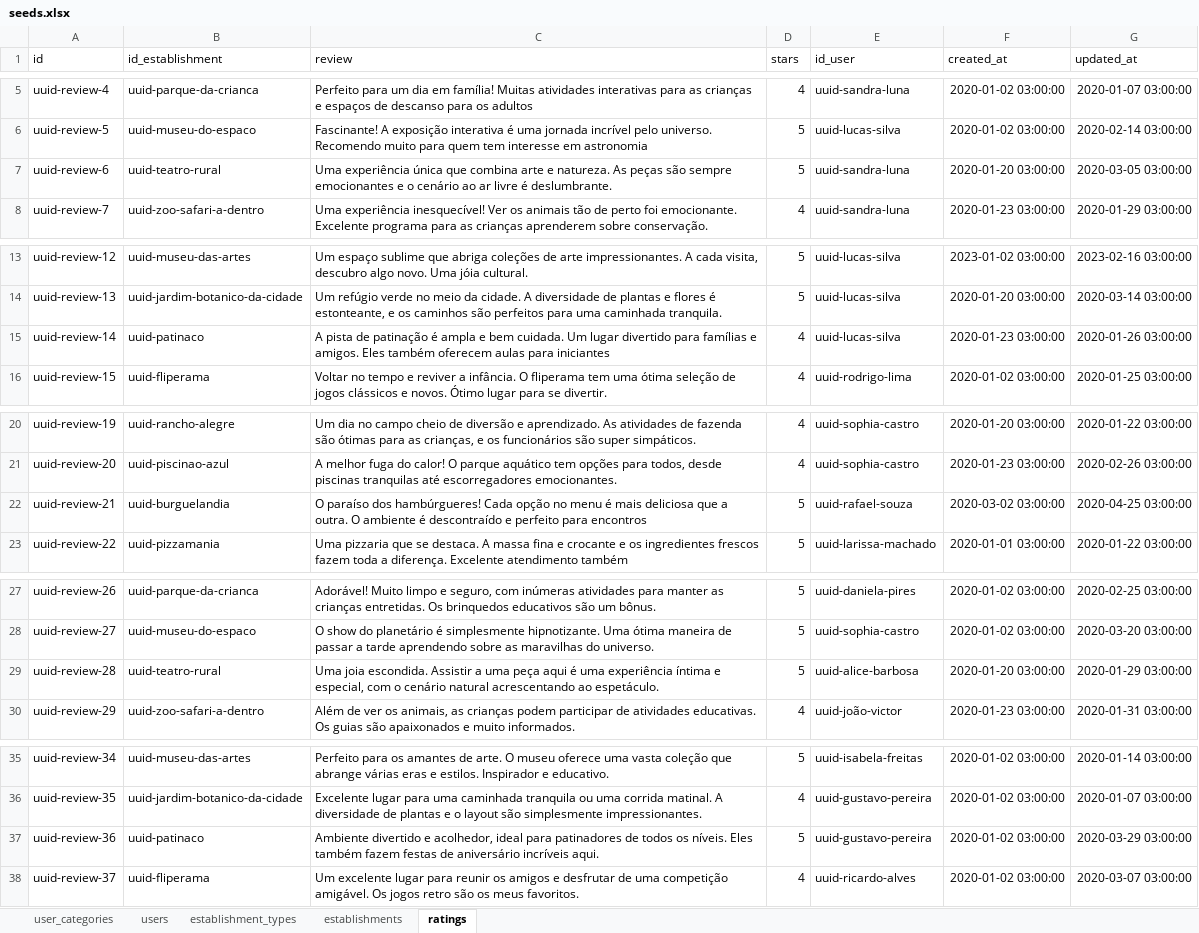
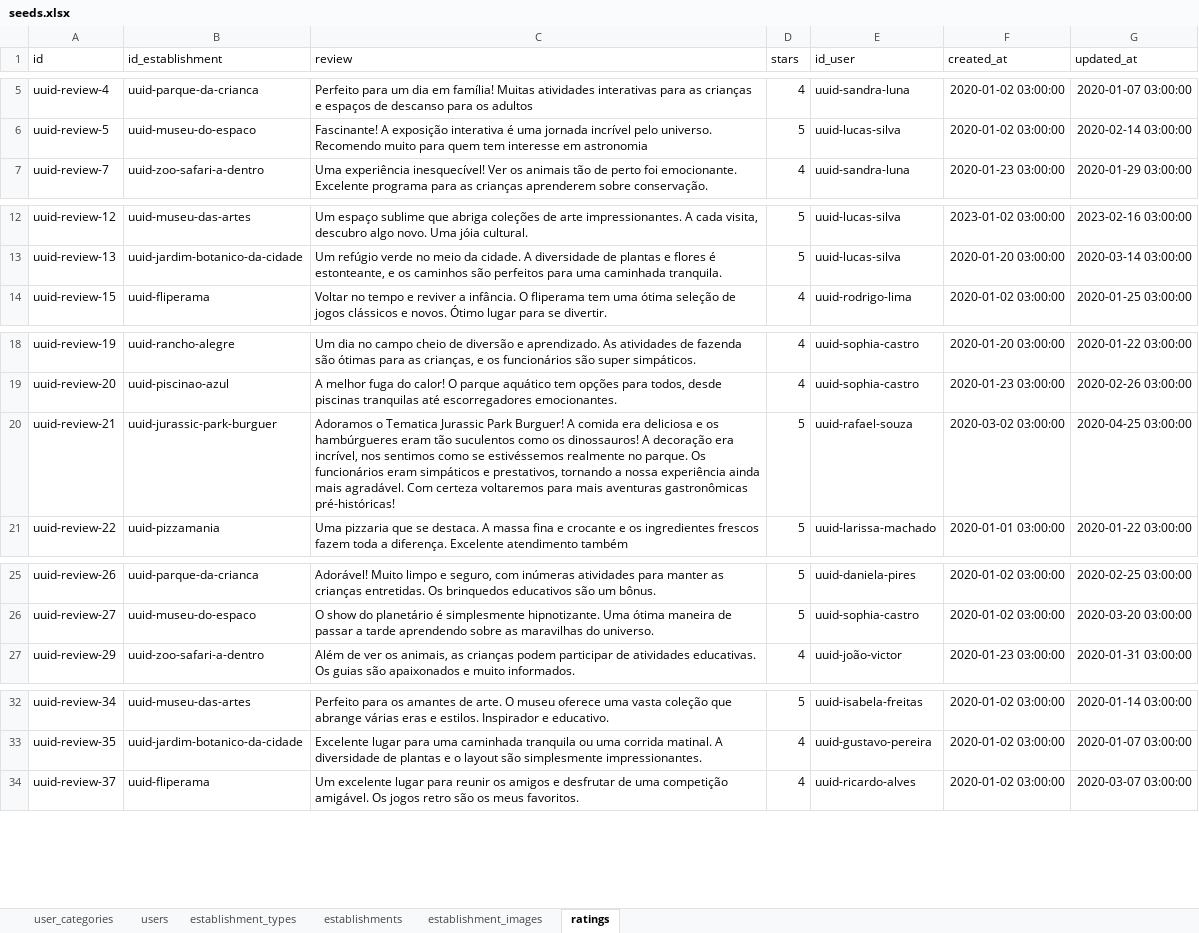
Before and after one commit to gabrielsacampos/levaeu-back, an Excel workbook: seeds/seeds.xlsx, sheet ratings, drawn as a sheet; only a part is shown, gaps mark what is left out; values as stored, in another font and other column widths than the file's, no borders; charts and pictures not drawn; removed rows and columns are numbered as before the commit, all else as after; the diff covers the shown part only; the diff names each change by its address in the sheet, - before the commit and + after, or states it on an @@ line.

```diff
--- a/seeds/seeds.xlsx (sheet ratings)
+++ b/seeds/seeds.xlsx (sheet ratings)
+sheet tab: establishment_images
-row 7: uuid-review-6 | uuid-teatro-rural | Uma experiência única que combina arte e natureza. As peças são sempre emocionantes e o cenário ao ar livre é deslumbrante. | 5 | uuid-sandra-luna | 2020-01-20 03:00:00 | 2020-03-05 03:00:00
-row 15: uuid-review-14 | uuid-patinaco | A pista de patinação é ampla e bem cuidada. Um lugar divertido para famílias e amigos. Eles também oferecem aulas para iniciantes | 4 | uuid-lucas-silva | 2020-01-23 03:00:00 | 2020-01-26 03:00:00
-B20 (id_establishment): uuid-burguelandia
+B20 (id_establishment): uuid-jurassic-park-burguer
-C20 (review): O paraíso dos hambúrgueres! Cada opção no menu é mais deliciosa que a outra. O ambiente é descontraído e perfeito para encontros
+C20 (review): Adoramos o Tematica Jurassic Park Burguer! A comida era deliciosa e os hambúrgueres eram tão suculentos como os dinossauros! A decoração era incrível, nos sentimos como se estivéssemos realmente no parque. Os funcionários eram simpáticos e prestativos, tornando a nossa experiência ainda mais agradável. Com certeza voltaremos para mais aventuras gastronômicas pré-históricas!
-row 29: uuid-review-28 | uuid-teatro-rural | Uma joia escondida. Assistir a uma peça aqui é uma experiência íntima e especial, com o cenário natural acrescentando ao espetáculo. | 5 | uuid-alice-barbosa | 2020-01-20 03:00:00 | 2020-01-29 03:00:00
-row 37: uuid-review-36 | uuid-patinaco | Ambiente divertido e acolhedor, ideal para patinadores de todos os níveis. Eles também fazem festas de aniversário incríveis aqui. | 5 | uuid-gustavo-pereira | 2020-01-02 03:00:00 | 2020-03-29 03:00:00
```
Also changed, not shown: 2 edited cells elsewhere in this sheet, sheet establishments, charts or pictures, 19 other files.
